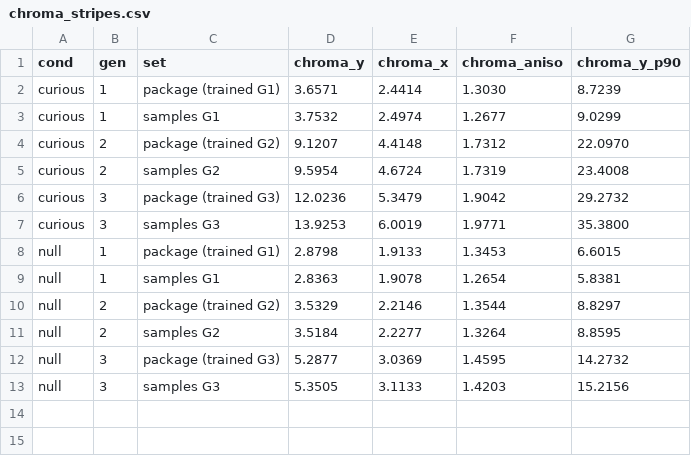
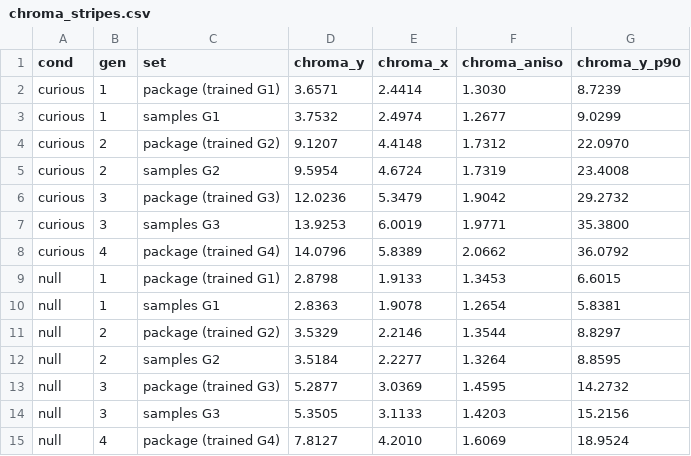
Before and after one commit to moe5555/eo_hike, a CSV file: notes/recursion/chroma_stripes.csv, drawn as a sheet; the diff names each change by its address in the sheet, - before the commit and + after, or states it on an @@ line.

```diff
--- a/notes/recursion/chroma_stripes.csv
+++ b/notes/recursion/chroma_stripes.csv
+row 8: curious | 4 | package (trained G4) | 14.0796 | 5.8389 | 2.0662 | 36.0792
+row 15: null | 4 | package (trained G4) | 7.8127 | 4.2010 | 1.6069 | 18.9524
```
Also changed, not shown: 1 other file.
